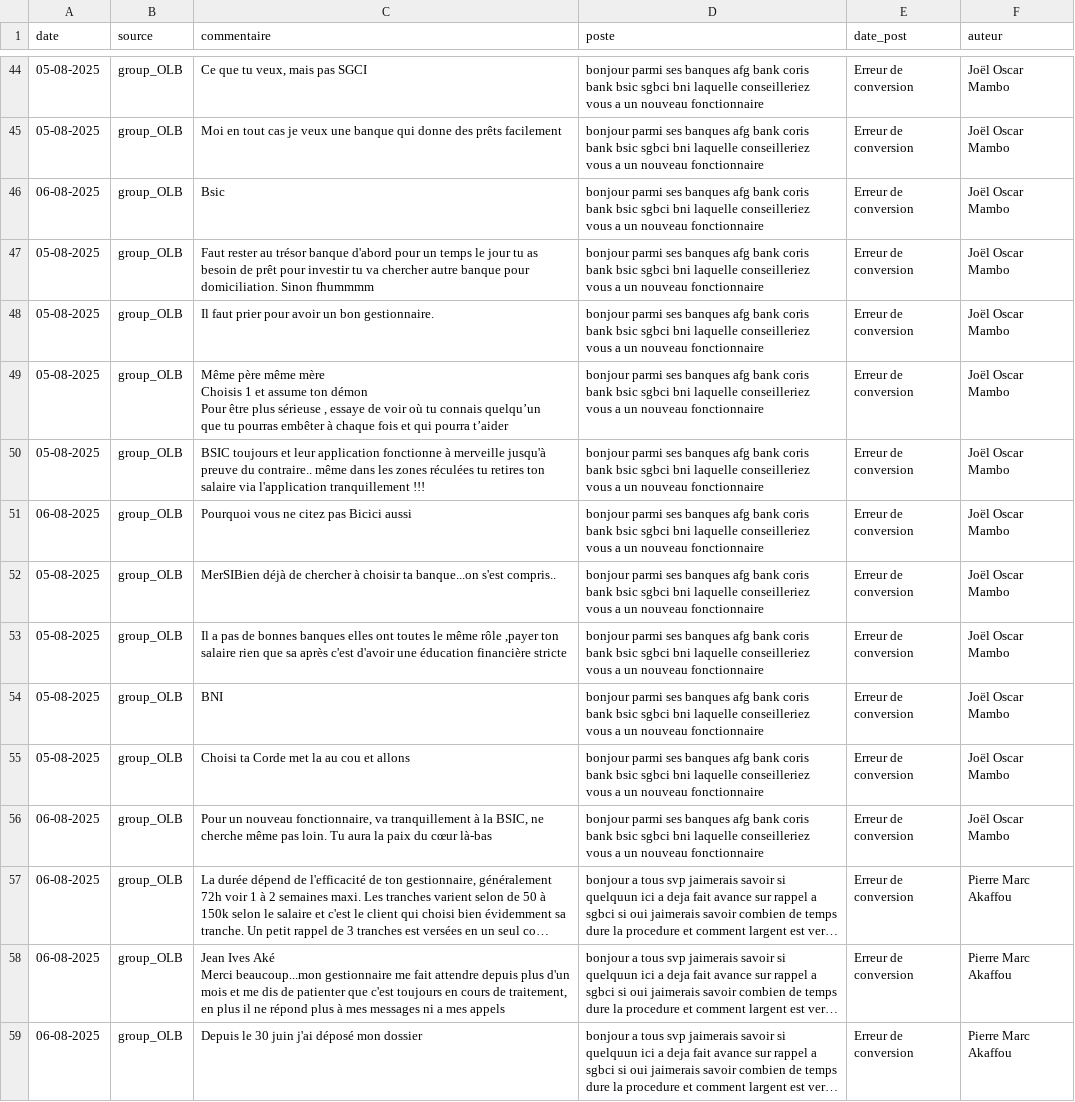
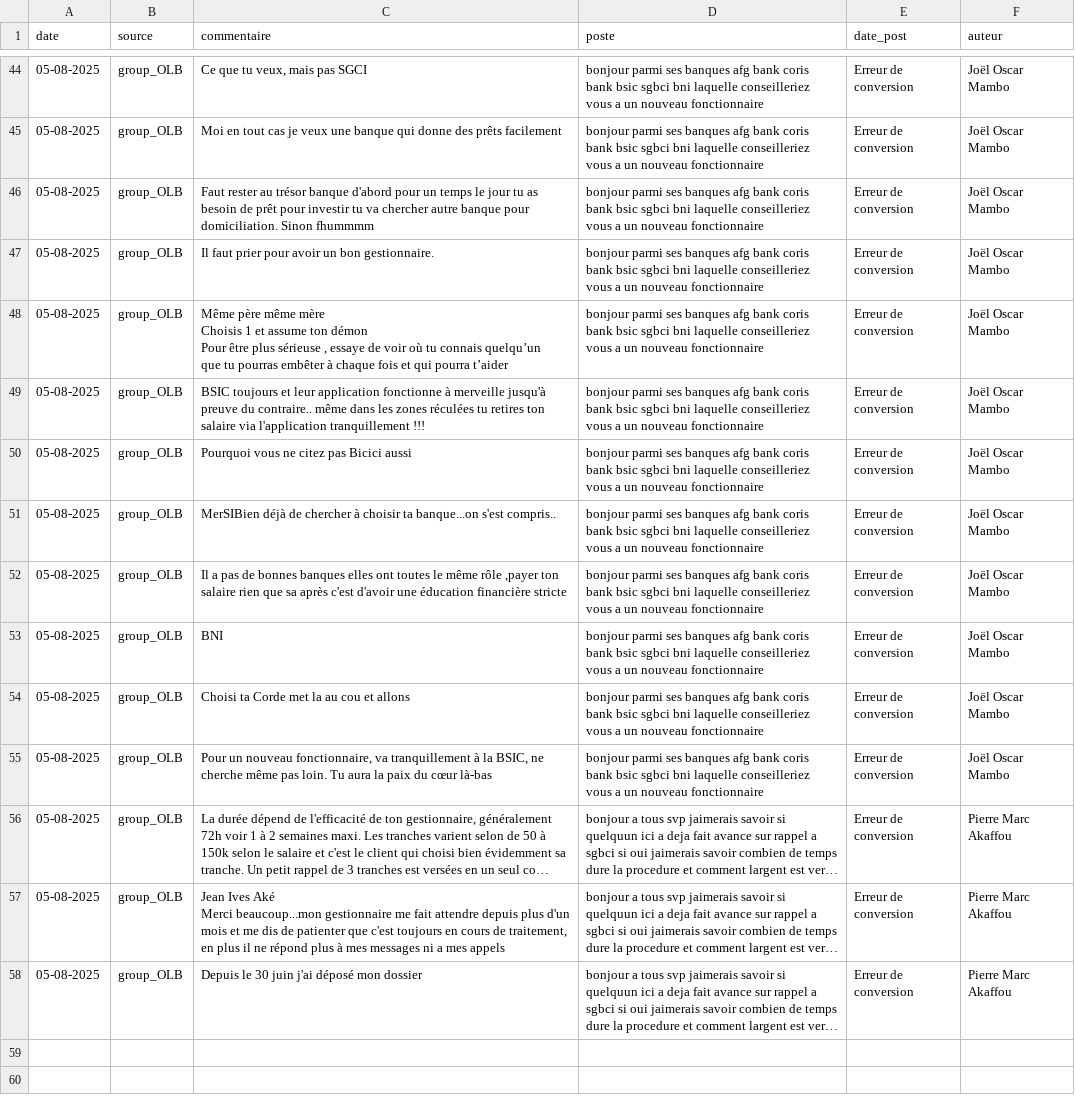
Before and after one commit to Nemlin99/analyse_sentiment, a CSV file: postes.csv, drawn as a sheet; only a part is shown, gaps mark what is left out; long unchanged cells end in …; removed rows and columns are numbered as before the commit, all else as after; the diff covers the shown part only; the diff names each change by its address in the sheet, - before the commit and + after, or states it on an @@ line.

```diff
--- a/postes.csv
+++ b/postes.csv
-row 46: 06-08-2025 | group_OLB | Bsic | bonjour parmi ses banques afg bank coris bank bsic sgbci bni laquelle conseilleriez vous a un nouveau fonctionnaire | Erreur de conversion | Joël Oscar Mambo
-A50 (date): 06-08-2025
+A50 (date): 05-08-2025
-A55:A58 (date): 06-08-2025
+A55:A58 (date): 05-08-2025
```
Also changed, not shown: 43 edited cells elsewhere in this file, 4 other files.
